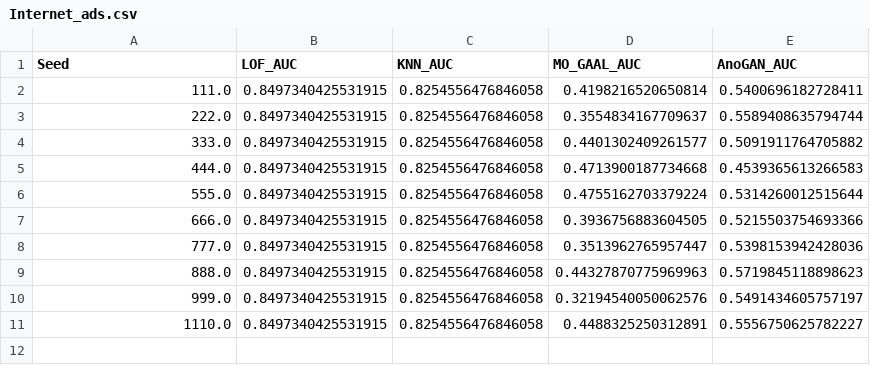
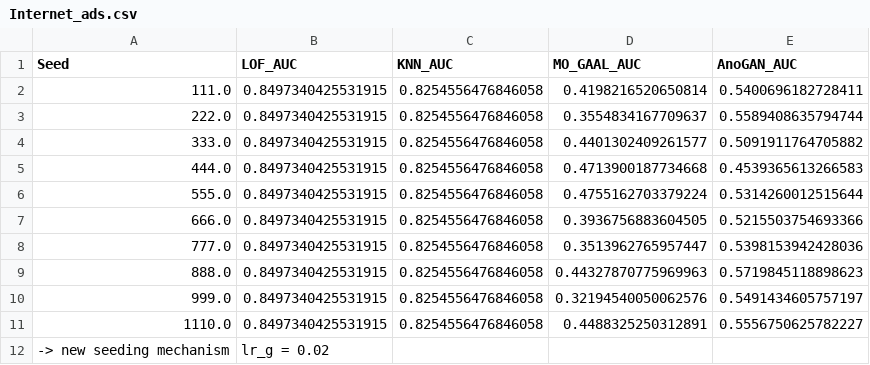
Before and after one commit to WamboDNS/FSS_GAN, a CSV file: Results/Run_2/Internet_ads.csv, drawn as a sheet.

Commit message:
Try new params for MO_GAAL and AnoGAN

```diff
--- a/Results/Run_2/Internet_ads.csv
+++ b/Results/Run_2/Internet_ads.csv
@@ -11 +11,2 @@ Seed,LOF_AUC,KNN_AUC,MO_GAAL_AUC,AnoGAN_AUC
 1110.0,0.8497340425531915,0.8254556476846058,0.4488325250312891,0.5556750625782227
+-> new  seeding mechanism, lr_g = 0.02
```
Also changed, not shown: Results/Run_2/Waveform.csv, 4 other files.
